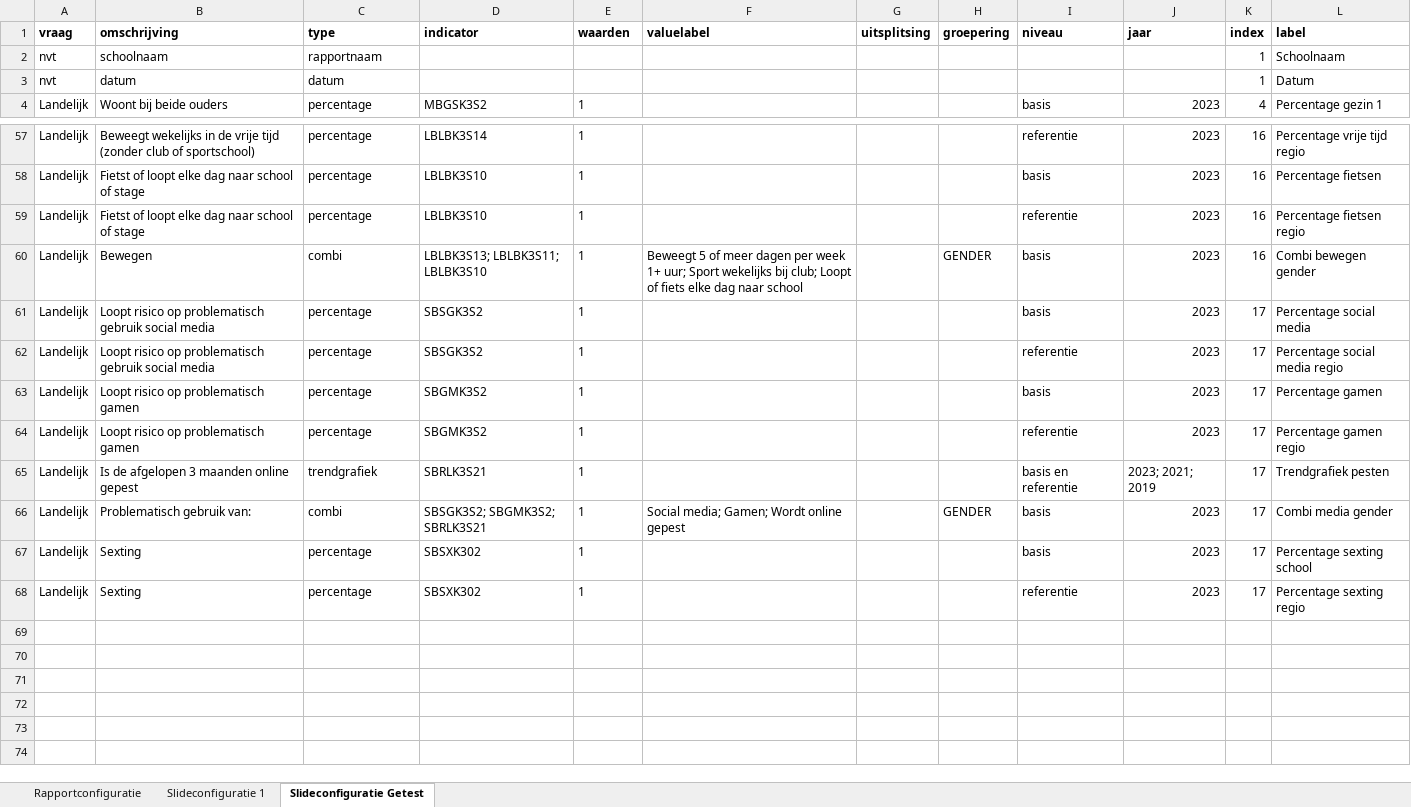
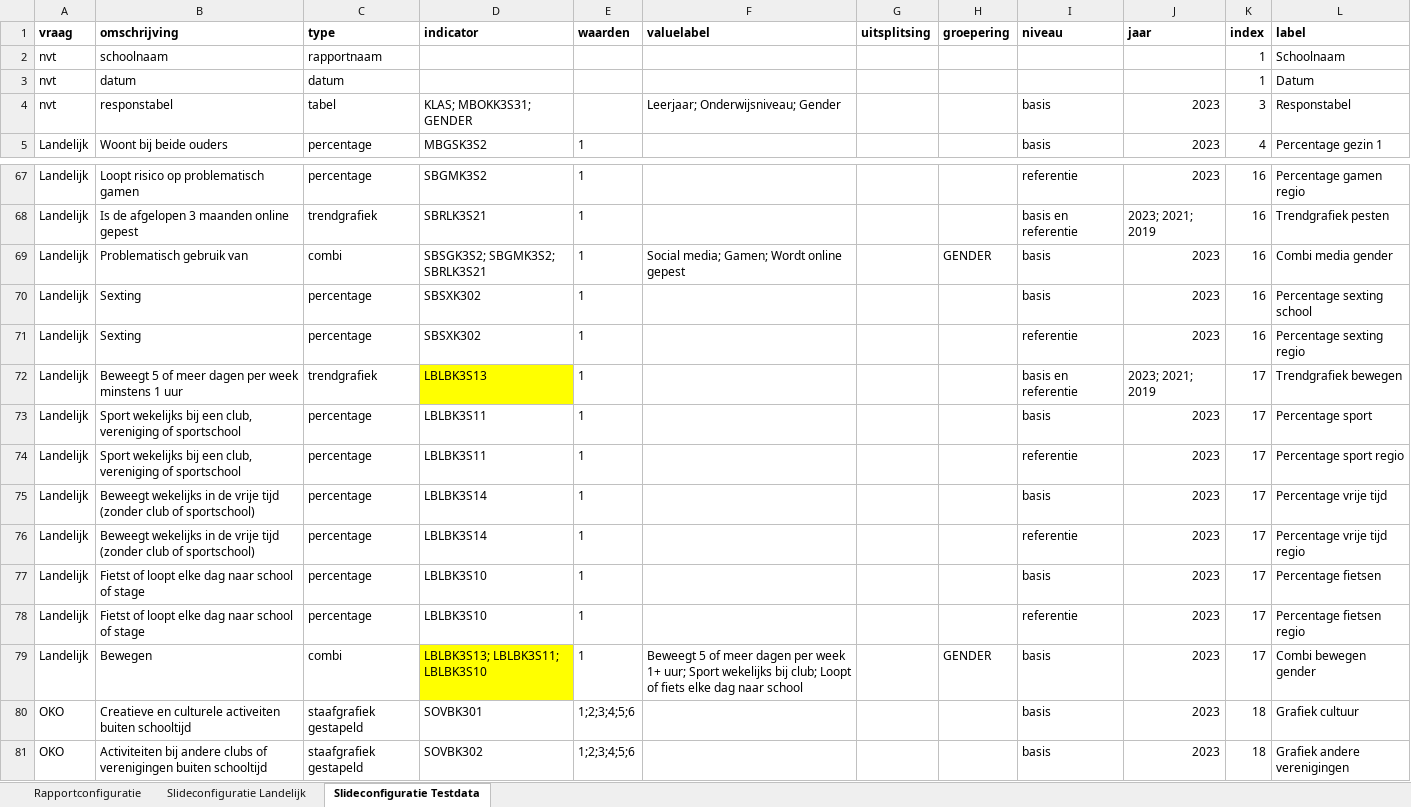
Before and after one commit to ggdatascience/rapportage_monitor_gmj, an Excel workbook: 1. Configuratie.xlsx, sheet Slideconfiguratie Testdata, drawn as a sheet; only a part is shown, gaps mark what is left out; values as stored, in another font and other column widths than the file's, no borders; removed rows and columns are numbered as before the commit, all else as after; the diff covers the shown part only; the diff names each change by its address in the sheet, - before the commit and + after, or states it on an @@ line.

Commit message:
Aanpassingen script, template, configuratie en voorbeeldrapport
Nieuwe functies toegevoegd voor gestapelde staafgrafiek, tabel, top n. Functie percentages in tekst moet nog worden afgemaakt.

```diff
--- a/1. Configuratie.xlsx (sheet Slideconfiguratie Testdata)
+++ b/1. Configuratie.xlsx (sheet Slideconfiguratie Testdata)
-sheet tab: Slideconfiguratie 1
+sheet tab: Slideconfiguratie Landelijk
-sheet tab: Slideconfiguratie Getest
+sheet tab: Slideconfiguratie Testdata
+row 4: nvt | responstabel | tabel | KLAS; MBOKK3S31; GENDER |  | Leerjaar; Onderwijsniveau; Gender |  |  | basis | 2023 | 3 | Responstabel
-B67 (omschrijving): Beweegt wekelijks in de vrije tijd (zonder club of sportschool)
+B67 (omschrijving): Loopt risico op problematisch gamen
-D67 (indicator): LBLBK3S14
+D67 (indicator): SBGMK3S2
-L67 (label): Percentage vrije tijd regio
+L67 (label): Percentage gamen regio
+row 68: Landelijk | Is de afgelopen 3 maanden online gepest | trendgrafiek | SBRLK3S21 | 1 |  |  |  | basis en referentie | 2023; 2021; 2019 | 16 | Trendgrafiek pesten
+row 69: Landelijk | Problematisch gebruik van | combi | SBSGK3S2; SBGMK3S2; SBRLK3S21 | 1 | Social media; Gamen; Wordt online gepest |  | GENDER | basis | 2023 | 16 | Combi media gender
-B70:B71 (omschrijving): Fietst of loopt elke dag naar school of stage
+B70:B71 (omschrijving): Sexting
-D70:D71 (indicator): LBLBK3S10
+D70:D71 (indicator): SBSXK302
-L70 (label): Percentage fietsen
+L70 (label): Percentage sexting school
-L71 (label): Percentage fietsen regio
+L71 (label): Percentage sexting regio
-row 60: Landelijk | Bewegen | combi | LBLBK3S13; LBLBK3S11; LBLBK3S10 | 1 | Beweegt 5 of meer dagen per week 1+ uur; Sport wekelijks bij club; Loopt of fiets elke dag naar school |  | GENDER | basis | 2023 | 16 | Combi bewegen gender
+row 72: Landelijk | Beweegt 5 of meer dagen per week minstens 1 uur | trendgrafiek | LBLBK3S13 | 1 |  |  |  | basis en referentie | 2023; 2021; 2019 | 17 | Trendgrafiek bewegen
-B73:B74 (omschrijving): Loopt risico op problematisch gebruik social media
+B73:B74 (omschrijving): Sport wekelijks bij een club, vereniging of sportschool
-D73:D74 (indicator): SBSGK3S2
+D73:D74 (indicator): LBLBK3S11
-L73 (label): Percentage social media
+L73 (label): Percentage sport
-L74 (label): Percentage social media regio
+L74 (label): Percentage sport regio
-B75:B76 (omschrijving): Loopt risico op problematisch gamen
+B75:B76 (omschrijving): Beweegt wekelijks in de vrije tijd (zonder club of sportschool)
-D75:D76 (indicator): SBGMK3S2
+D75:D76 (indicator): LBLBK3S14
-L75 (label): Percentage gamen
+L75 (label): Percentage vrije tijd
-L76 (label): Percentage gamen regio
+L76 (label): Percentage vrije tijd regio
-row 65: Landelijk | Is de afgelopen 3 maanden online gepest | trendgrafiek | SBRLK3S21 | 1 |  |  |  | basis en referentie | 2023; 2021; 2019 | 17 | Trendgrafiek pesten
-row 66: Landelijk | Problematisch gebruik van: | combi | SBSGK3S2; SBGMK3S2; SBRLK3S21 | 1 | Social media; Gamen; Wordt online gepest |  | GENDER | basis | 2023 | 17 | Combi media gender
-B77:B78 (omschrijving): Sexting
+B77:B78 (omschrijving): Fietst of loopt elke dag naar school of stage
-D77:D78 (indicator): SBSXK302
+D77:D78 (indicator): LBLBK3S10
-L77 (label): Percentage sexting school
+L77 (label): Percentage fietsen
-L78 (label): Percentage sexting regio
+L78 (label): Percentage fietsen regio
+row 79: Landelijk | Bewegen | combi | LBLBK3S13; LBLBK3S11; LBLBK3S10 | 1 | Beweegt 5 of meer dagen per week 1+ uur; Sport wekelijks bij club; Loopt of fiets elke dag naar school |  | GENDER | basis | 2023 | 17 | Combi bewegen gender
+row 80: OKO | Creatieve en culturele activeiten buiten schooltijd | staafgrafiek gestapeld | SOVBK301 | 1;2;3;4;5;6 |  |  |  | basis | 2023 | 18 | Grafiek cultuur
+row 81: OKO | Activiteiten bij andere clubs of verenigingen buiten schooltijd | staafgrafiek gestapeld | SOVBK302 | 1;2;3;4;5;6 |  |  |  | basis | 2023 | 18 | Grafiek andere verenigingen
```
Also changed, not shown: 10 added rows, 1 removed row, 29 edited cells and cell formats elsewhere in this sheet, sheet Slideconfiguratie Landelijk, sheet Rapportconfiguratie, 3 other files.
